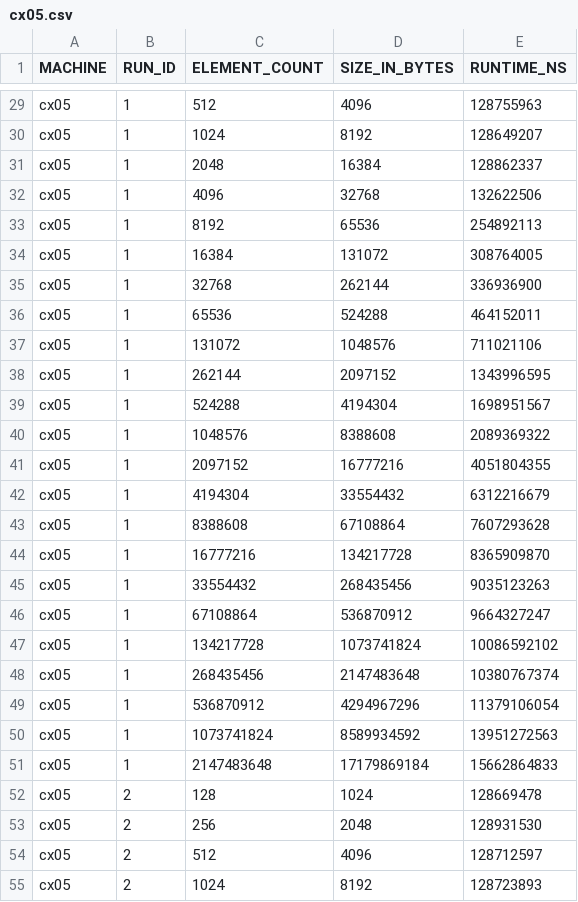
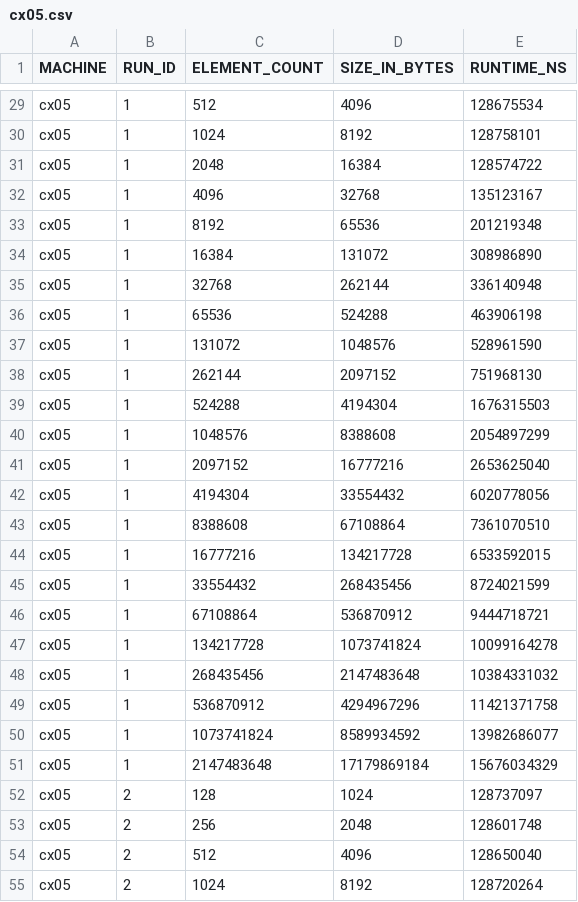
Before and after one commit to hpides/HDP-Code-Examples, a CSV file: plotting/pointer_chasing/cx05.csv, drawn as a sheet; only a part is shown, gaps mark what is left out; the diff covers the shown part only.

```diff
--- a/plotting/pointer_chasing/cx05.csv
+++ b/plotting/pointer_chasing/cx05.csv
@@ -29,27 +29,27 @@ MACHINE,RUN_ID,ELEMENT_COUNT,SIZE_IN_BYTES,RUNTIME_NS
-"cx05",1,512,4096,128755963
-"cx05",1,1024,8192,128649207
-"cx05",1,2048,16384,128862337
-"cx05",1,4096,32768,132622506
-"cx05",1,8192,65536,254892113
-"cx05",1,16384,131072,308764005
-"cx05",1,32768,262144,336936900
-"cx05",1,65536,524288,464152011
-"cx05",1,131072,1048576,711021106
-"cx05",1,262144,2097152,1343996595
-"cx05",1,524288,4194304,1698951567
-"cx05",1,1048576,8388608,2089369322
-"cx05",1,2097152,16777216,4051804355
-"cx05",1,4194304,33554432,6312216679
-"cx05",1,8388608,67108864,7607293628
-"cx05",1,16777216,134217728,8365909870
-"cx05",1,33554432,268435456,9035123263
-"cx05",1,67108864,536870912,9664327247
-"cx05",1,134217728,1073741824,10086592102
-"cx05",1,268435456,2147483648,10380767374
-"cx05",1,536870912,4294967296,11379106054
-"cx05",1,1073741824,8589934592,13951272563
-"cx05",1,2147483648,17179869184,15662864833
-"cx05",2,128,1024,128669478
-"cx05",2,256,2048,128931530
-"cx05",2,512,4096,128712597
-"cx05",2,1024,8192,128723893
+"cx05",1,512,4096,128675534
+"cx05",1,1024,8192,128758101
+"cx05",1,2048,16384,128574722
+"cx05",1,4096,32768,135123167
+"cx05",1,8192,65536,201219348
+"cx05",1,16384,131072,308986890
+"cx05",1,32768,262144,336140948
+"cx05",1,65536,524288,463906198
+"cx05",1,131072,1048576,528961590
+"cx05",1,262144,2097152,751968130
+"cx05",1,524288,4194304,1676315503
+"cx05",1,1048576,8388608,2054897299
+"cx05",1,2097152,16777216,2653625040
+"cx05",1,4194304,33554432,6020778056
+"cx05",1,8388608,67108864,7361070510
+"cx05",1,16777216,134217728,6533592015
+"cx05",1,33554432,268435456,8724021599
+"cx05",1,67108864,536870912,9444718721
+"cx05",1,134217728,1073741824,10099164278
+"cx05",1,268435456,2147483648,10384331032
+"cx05",1,536870912,4294967296,11421371758
+"cx05",1,1073741824,8589934592,13982686077
+"cx05",1,2147483648,17179869184,15676034329
+"cx05",2,128,1024,128737097
+"cx05",2,256,2048,128601748
+"cx05",2,512,4096,128650040
+"cx05",2,1024,8192,128720264
```
Also changed, not shown: 98 edited cells elsewhere in this file, plotting/pointer_chasing/cx04.csv, 13 other files.
